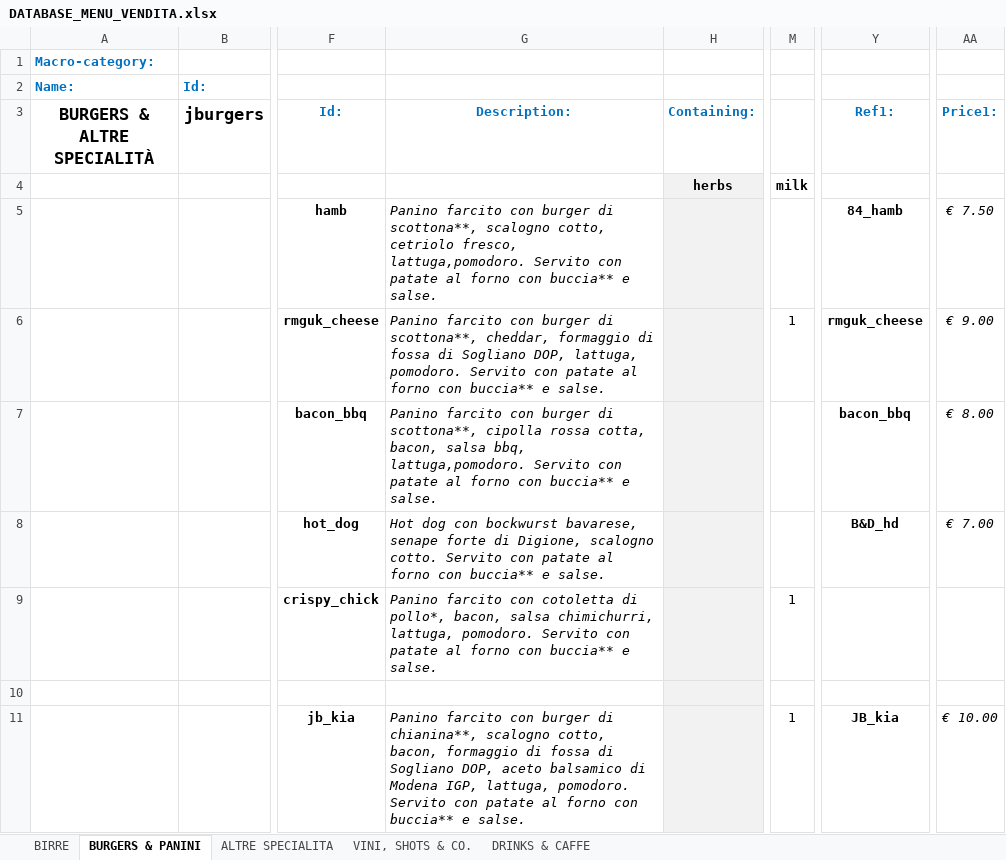
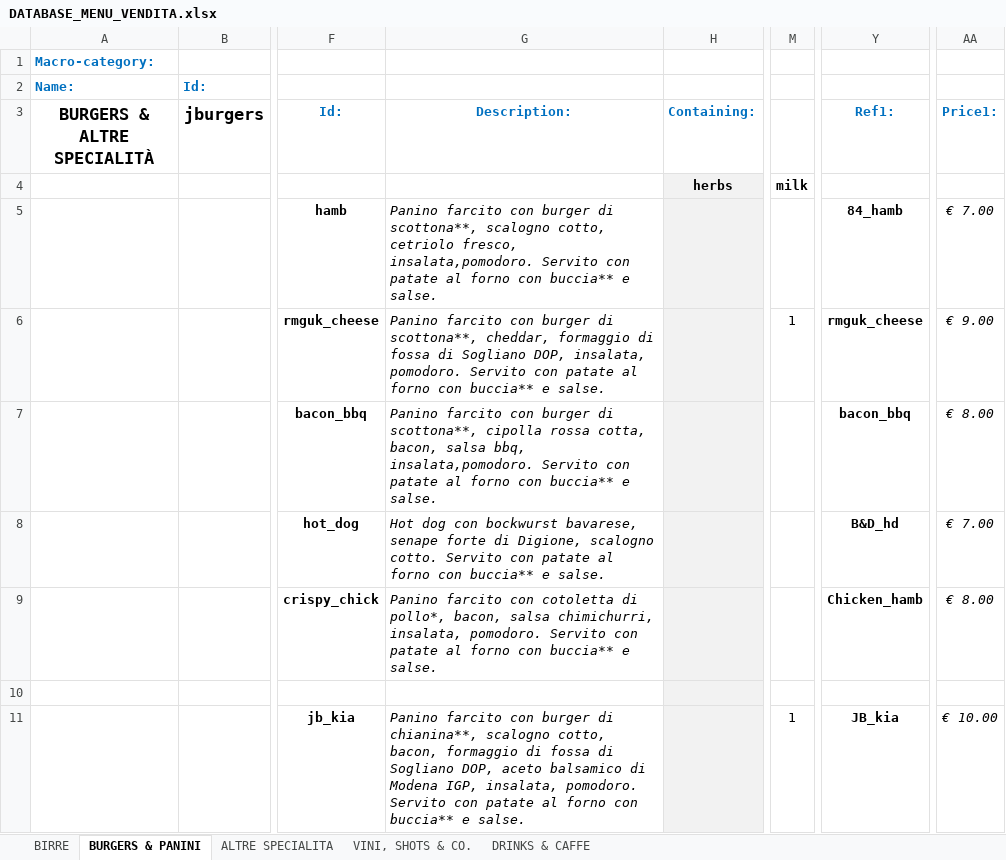
Before and after one commit to jb-pub/menu, an Excel workbook: excel/DATABASE_MENU_VENDITA.xlsx, sheet BURGERS & PANINI, drawn as a sheet; only a part is shown, gaps mark what is left out; values as stored, in another font and other column widths than the file's, no borders; the diff covers the shown part only; the diff names each change by its address in the sheet, - before the commit and + after, or states it on an @@ line.

```diff
--- a/excel/DATABASE_MENU_VENDITA.xlsx (sheet BURGERS & PANINI)
+++ b/excel/DATABASE_MENU_VENDITA.xlsx (sheet BURGERS & PANINI)
-G5 (Description:): …cetriolo fresco, lattuga,pomodoro. Servito con…
+G5 (Description:): …cetriolo fresco, insalata,pomodoro. Servito con…
-AA5 (Price1:): € 7.50
+AA5 (Price1:): € 7.00
-G6 (Description:): …Sogliano DOP, lattuga, pomodoro. Servito…
+G6 (Description:): …Sogliano DOP, insalata, pomodoro. Servito…
-G7 (Description:): …salsa bbq, lattuga,pomodoro. Servito con…
+G7 (Description:): …salsa bbq, insalata,pomodoro. Servito con…
-G9 (Description:): …salsa chimichurri, lattuga, pomodoro. Servito…
+G9 (Description:): …salsa chimichurri, insalata, pomodoro. Servito…
-M9: 1
+M9: (empty)
-Y9 (Ref1:): (empty)
+Y9 (Ref1:): Chicken_hamb
-AA9 (Price1:): (empty)
+AA9 (Price1:): € 8.00
-G11 (Description:): …Modena IGP, lattuga, pomodoro. Servito…
+G11 (Description:): …Modena IGP, insalata, pomodoro. Servito…
```
Also changed, not shown: 15 edited cells and cell formats elsewhere in this sheet, sheet ALTRE SPECIALITA, sheet BIRRE, 1 other file.
